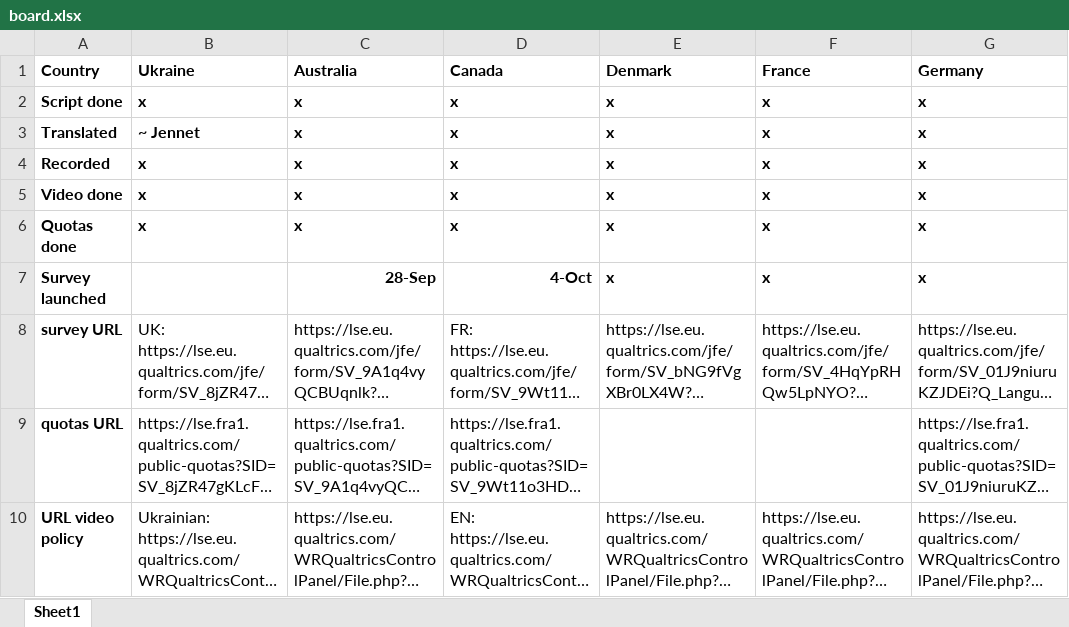
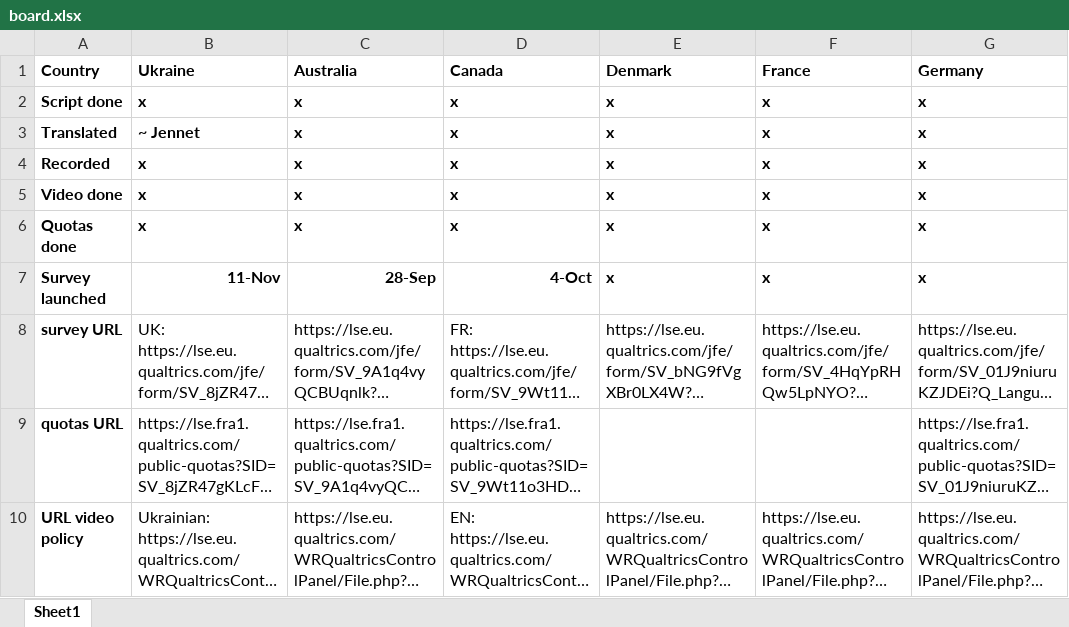
Before and after one commit to mariuslehenaff/oecd_climate, an Excel workbook: questionnaires/board.xlsx, sheet Sheet1, drawn as a sheet; only a part is shown; long unchanged cells end in …; values as stored, in another font and other column widths than the file's, no borders; the diff names each change by its address in the sheet, - before the commit and + after, or states it on an @@ line.

```diff
--- a/questionnaires/board.xlsx (sheet Sheet1)
+++ b/questionnaires/board.xlsx (sheet Sheet1)
-B7 (Ukraine): (empty)
+B7 (Ukraine): 11-Nov
```
Also changed, not shown: 10 other files.
